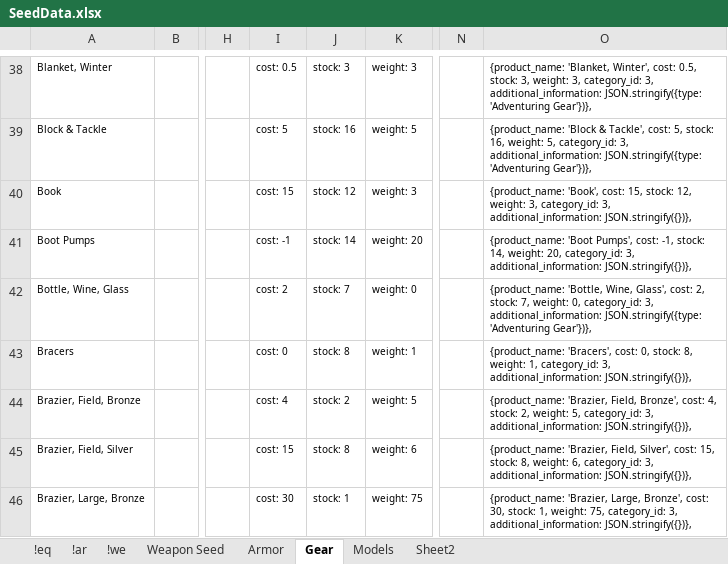
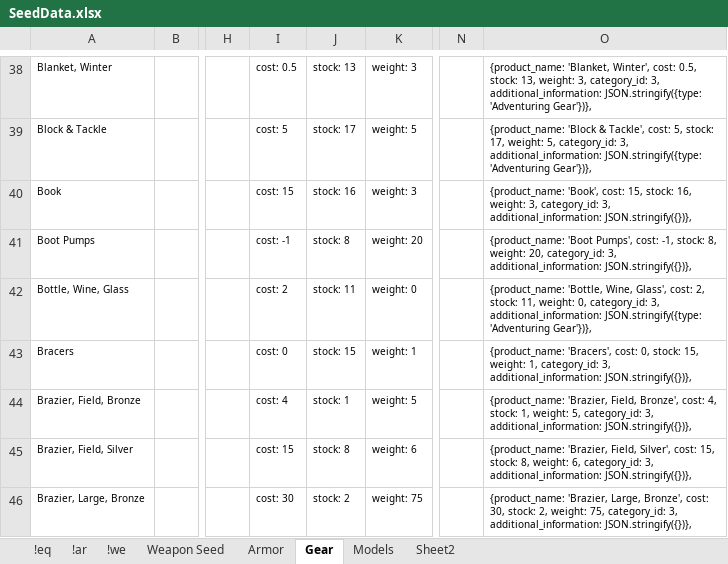
Before and after one commit to Chip-L/shop-a-lot, an Excel workbook: Misc/SeedData.xlsx, sheet Gear, drawn as a sheet; only a part is shown, gaps mark what is left out; values as stored, in another font and other column widths than the file's, no borders; the diff covers the shown part only; the diff names each change by its address in the sheet, - before the commit and + after, or states it on an @@ line.

```diff
--- a/Misc/SeedData.xlsx (sheet Gear)
+++ b/Misc/SeedData.xlsx (sheet Gear)
-J38: stock: 3
+J38: stock: 13
-O38: …0.5, stock: 3, weight: 3,…
+O38: …0.5, stock: 13, weight: 3,…
-J39: stock: 16
+J39: stock: 17
-O39: …5, stock: 16, weight: 5,…
+O39: …5, stock: 17, weight: 5,…
-J40: stock: 12
+J40: stock: 16
-O40: …15, stock: 12, weight: 3,…
+O40: …15, stock: 16, weight: 3,…
-J41: stock: 14
+J41: stock: 8
-O41: …-1, stock: 14, weight: 20,…
+O41: …-1, stock: 8, weight: 20,…
-J42: stock: 7
+J42: stock: 11
-O42: …2, stock: 7, weight: 0,…
+O42: …2, stock: 11, weight: 0,…
-J43: stock: 8
+J43: stock: 15
-O43: …0, stock: 8, weight: 1,…
+O43: …0, stock: 15, weight: 1,…
-J44: stock: 2
+J44: stock: 1
-O44: …4, stock: 2, weight: 5,…
+O44: …4, stock: 1, weight: 5,…
-J46: stock: 1
+J46: stock: 2
-O46: …30, stock: 1, weight: 75,…
+O46: …30, stock: 2, weight: 75,…
```
Also changed, not shown: 517 edited cells elsewhere in this sheet, sheet Weapon Seed, sheet Armor, formulas that keep their value, 1 other file.
